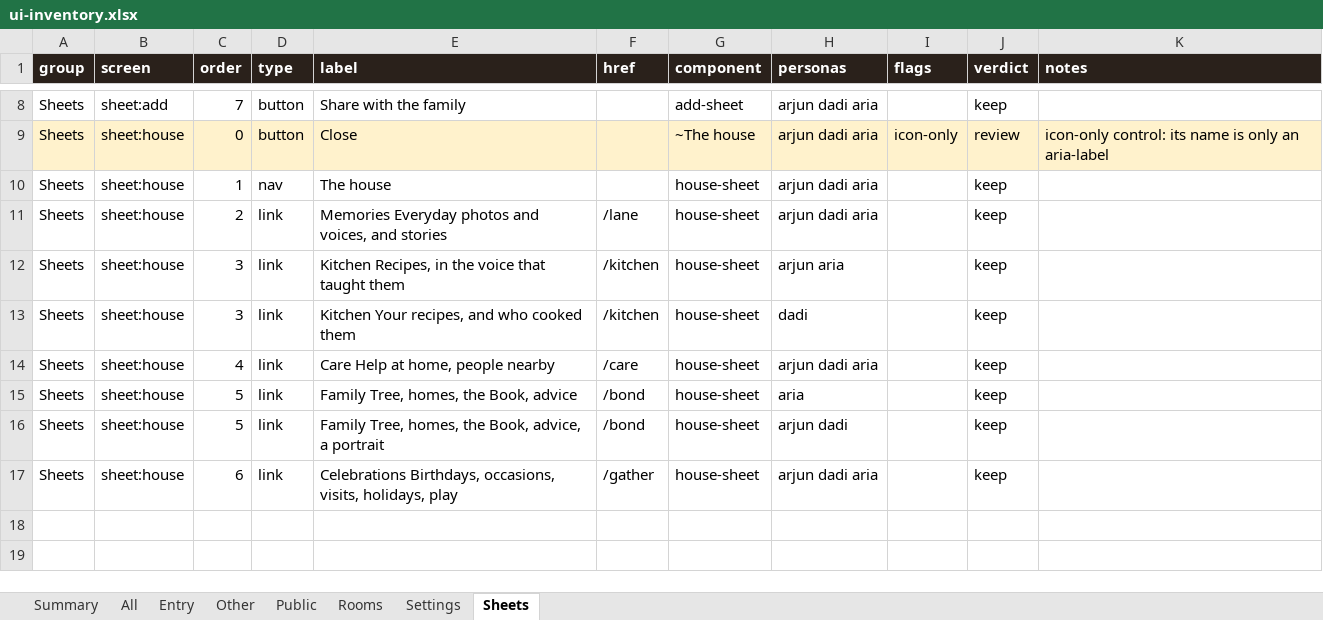
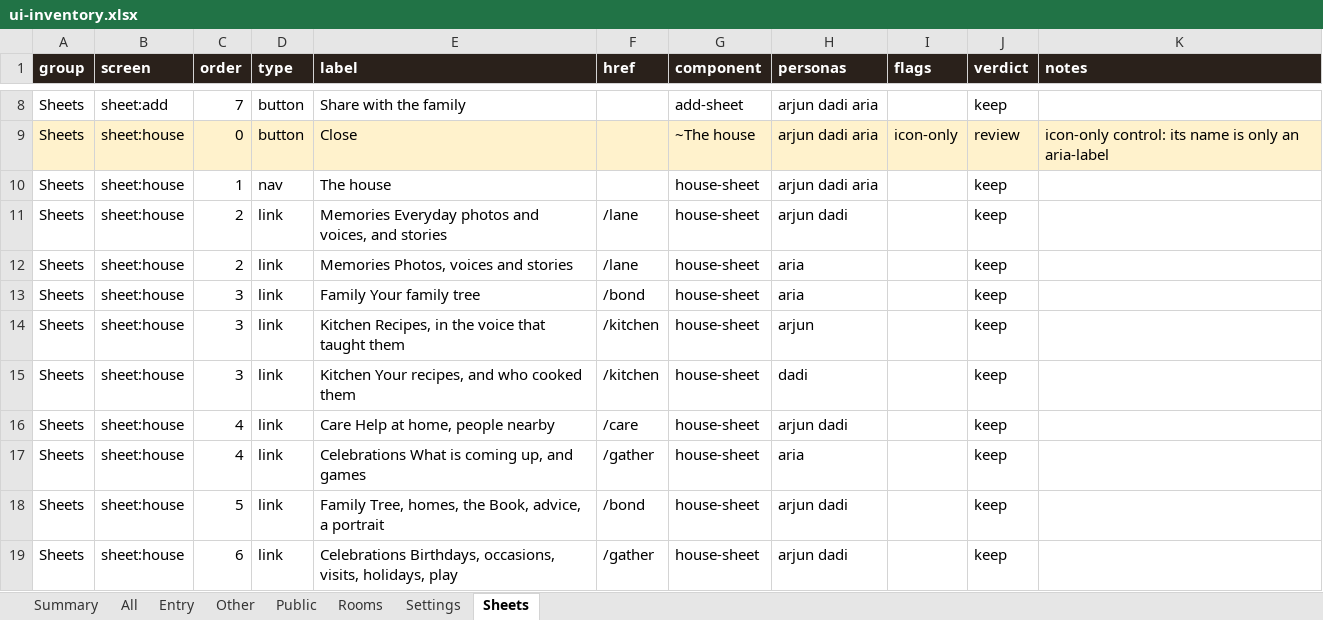
Before and after one commit to Sanjeevlabs/Nearer, an Excel workbook: docs/ui-inventory.xlsx, sheet Sheets, drawn as a sheet; only a part is shown, gaps mark what is left out; values as stored, in another font and other column widths than the file's, no borders; addresses are those after the commit; the diff names each change by its address in the sheet, - before the commit and + after, or states it on an @@ line.

Commit message:
Doorframe label spacing; regenerate the UI inventory for the kids' screens

```diff
--- a/docs/ui-inventory.xlsx (sheet Sheets)
+++ b/docs/ui-inventory.xlsx (sheet Sheets)
-H11 (personas): arjun dadi aria
+H11 (personas): arjun dadi
+row 12: Sheets | sheet:house | 2 | link | Memories Photos, voices and stories | /lane | house-sheet | aria |  | keep
+row 13: Sheets | sheet:house | 3 | link | Family Your family tree | /bond | house-sheet | aria |  | keep
-H14 (personas): arjun aria
+H14 (personas): arjun
-H16 (personas): arjun dadi aria
+H16 (personas): arjun dadi
-C17 (order): 5
+C17 (order): 4
-E17 (label): Family Tree, homes, the Book, advice
+E17 (label): Celebrations What is coming up, and games
-F17 (href): /bond
+F17 (href): /gather
-H19 (personas): arjun dadi aria
+H19 (personas): arjun dadi
```
Also changed, not shown: sheet All, sheet Entry, sheet Rooms, sheet Other, sheet Summary, 2 other files.
